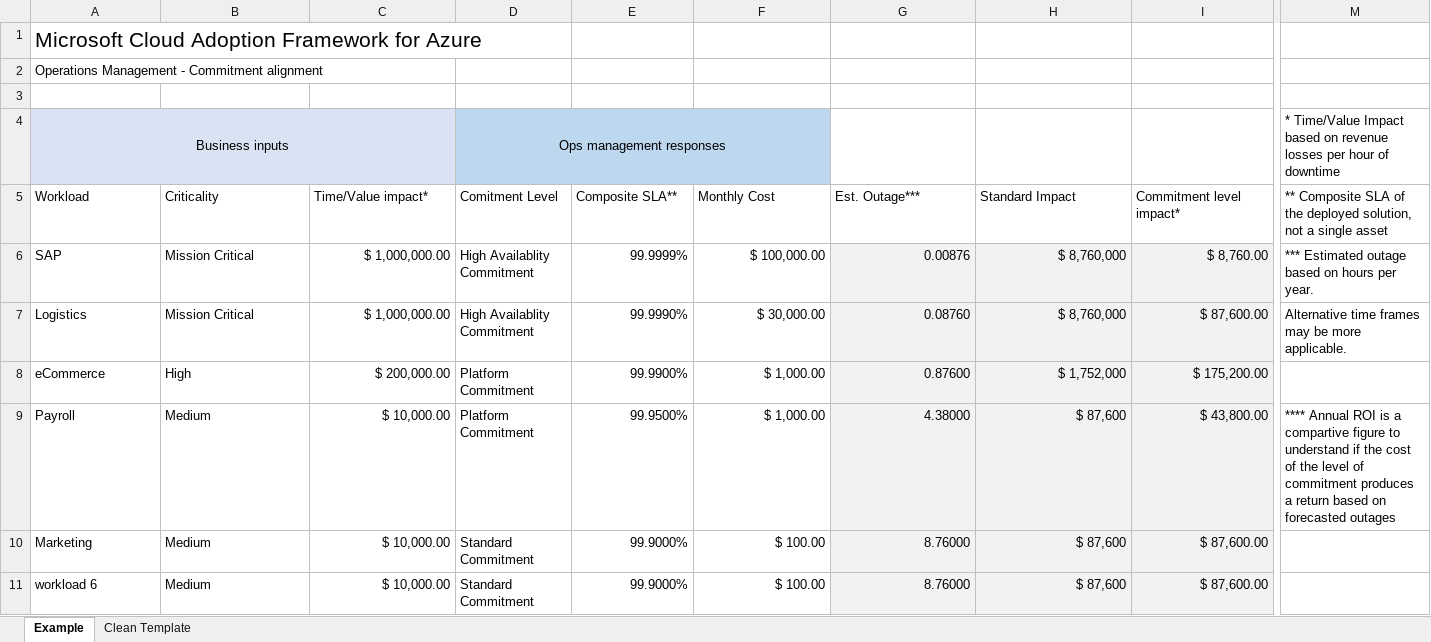
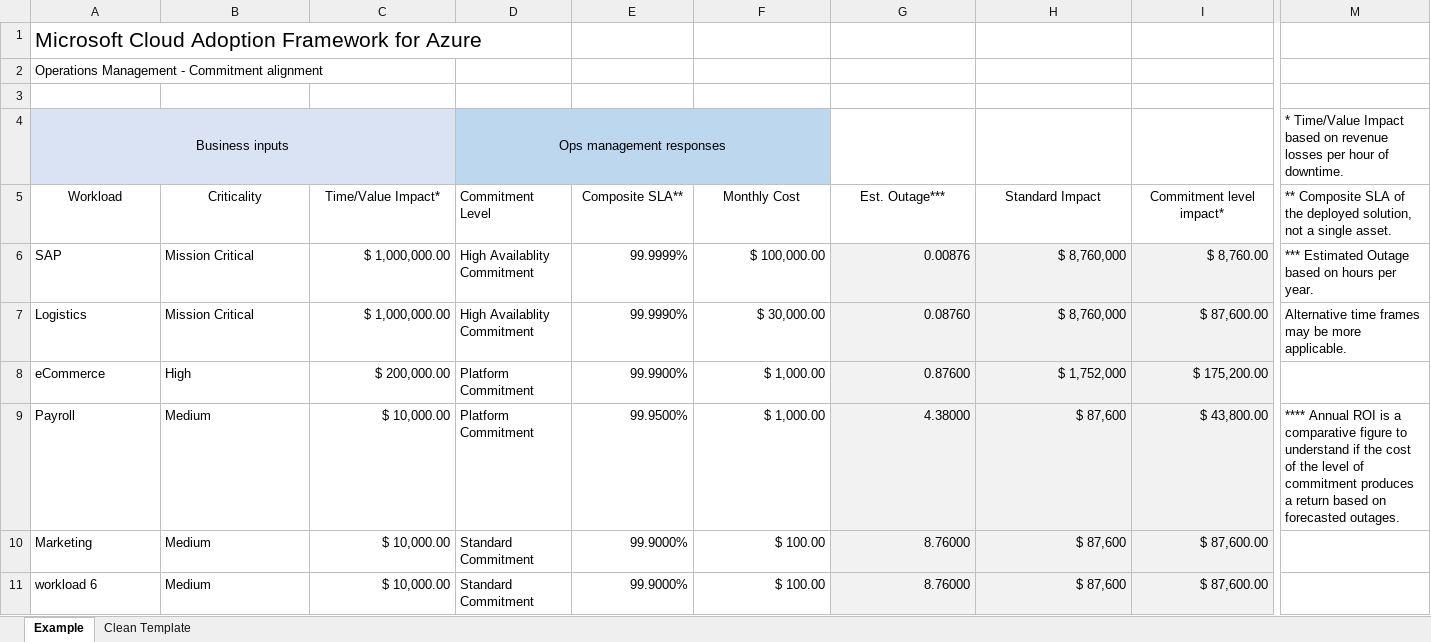
Before and after one commit to microsoft/CloudAdoptionFramework, an Excel workbook: manage/opsmanagementworkbook.xlsx, sheet Example, drawn as a sheet; only a part is shown, gaps mark what is left out; values as stored, in another font and other column widths than the file's, no borders; conditional formats and table styles not drawn; the diff covers the shown part only; the diff names each change by its address in the sheet, - before the commit and + after, or states it on an @@ line.

```diff
--- a/manage/opsmanagementworkbook.xlsx (sheet Example)
+++ b/manage/opsmanagementworkbook.xlsx (sheet Example)
-M4: …hour of downtime
+M4: …hour of downtime.
-A5:C5 alignment: left
+A5:C5 alignment: center
-C5: Time/Value impact*
+C5: Time/Value Impact*
-D5: Comitment Level
+D5: Commitment Level
-E5:I5 alignment: left
+E5:I5 alignment: center
-M5: …a single asset
+M5: …a single asset.
-M6: *** Estimated outage based on hours per year.
+M6: *** Estimated Outage based on hours per year.
-M9: …is a compartive figure to understand if the cost of the level of commitment produces a return based on forecasted outages
+M9: …is a comparative figure to understand if the cost of the level of commitment produces a return based on forecasted outages.
```
Also changed, not shown: cell formats elsewhere in this sheet, sheet Clean Template, formulas that keep their value, 1 other file.
